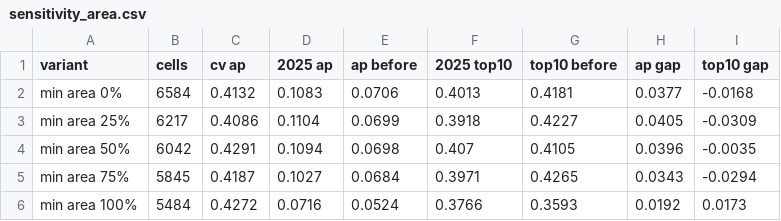
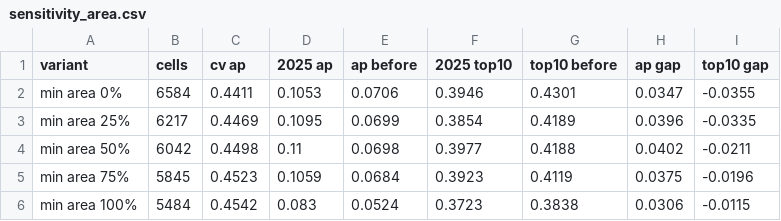
Before and after one commit to dasalm20/Pantanal-on-Fire, a CSV file: 05-Output/sensitivity_area.csv, drawn as a sheet.

```diff
--- a/05-Output/sensitivity_area.csv
+++ b/05-Output/sensitivity_area.csv
@@ -1,6 +1,6 @@
 variant,cells,cv ap,2025 ap,ap before,2025 top10,top10 before,ap gap,top10 gap
-min area 0%,6584,0.4132,0.1083,0.0706,0.4013,0.4181,0.0377,-0.0168
-min area 25%,6217,0.4086,0.1104,0.0699,0.3918,0.4227,0.0405,-0.0309
-min area 50%,6042,0.4291,0.1094,0.0698,0.407,0.4105,0.0396,-0.0035
-min area 75%,5845,0.4187,0.1027,0.0684,0.3971,0.4265,0.0343,-0.0294
-min area 100%,5484,0.4272,0.0716,0.0524,0.3766,0.3593,0.0192,0.0173
+min area 0%,6584,0.4411,0.1053,0.0706,0.3946,0.4301,0.0347,-0.0355
+min area 25%,6217,0.4469,0.1095,0.0699,0.3854,0.4189,0.0396,-0.0335
+min area 50%,6042,0.4498,0.11,0.0698,0.3977,0.4188,0.0402,-0.0211
+min area 75%,5845,0.4523,0.1059,0.0684,0.3923,0.4119,0.0375,-0.0196
+min area 100%,5484,0.4542,0.083,0.0524,0.3723,0.3838,0.0306,-0.0115
```
Also changed, not shown: 05-Output/by_year.csv, 05-Output/cv_results.csv, 36 other files.
